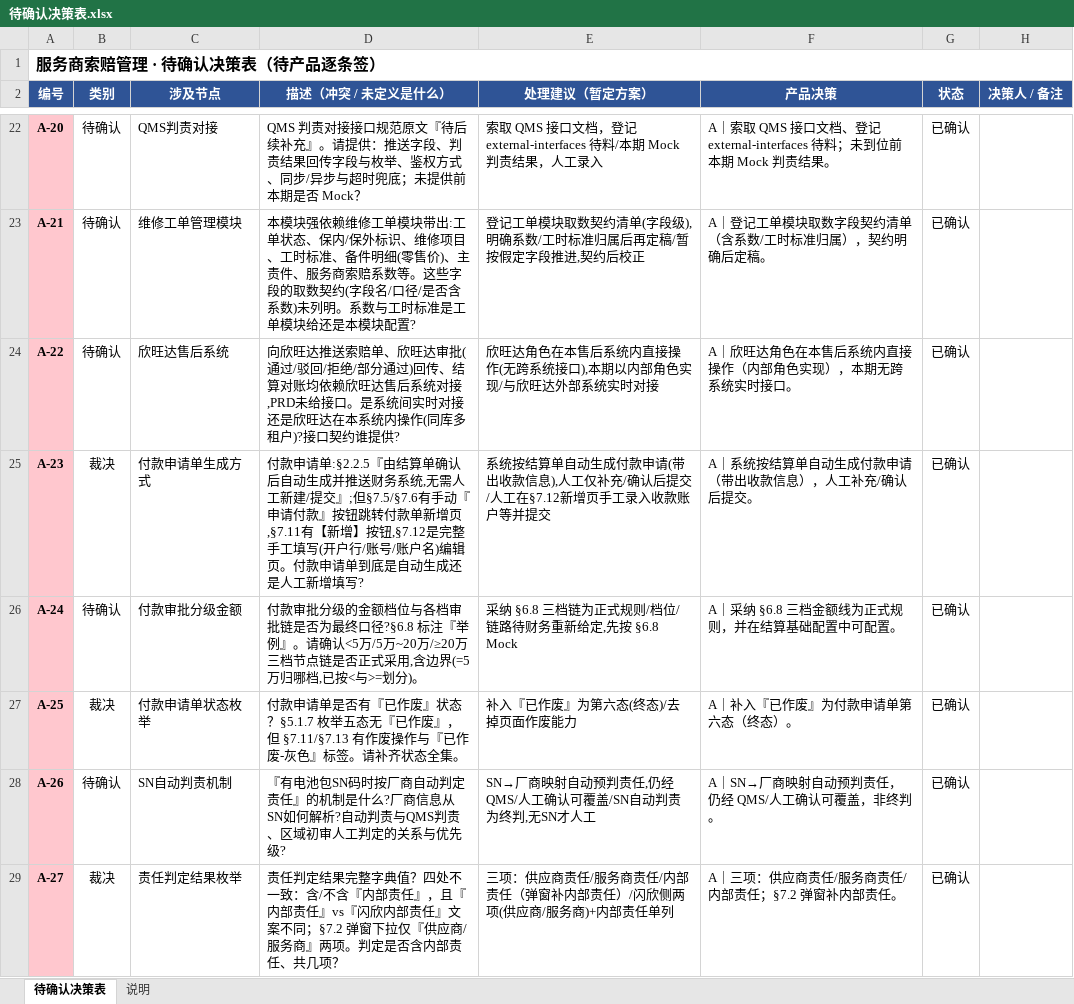
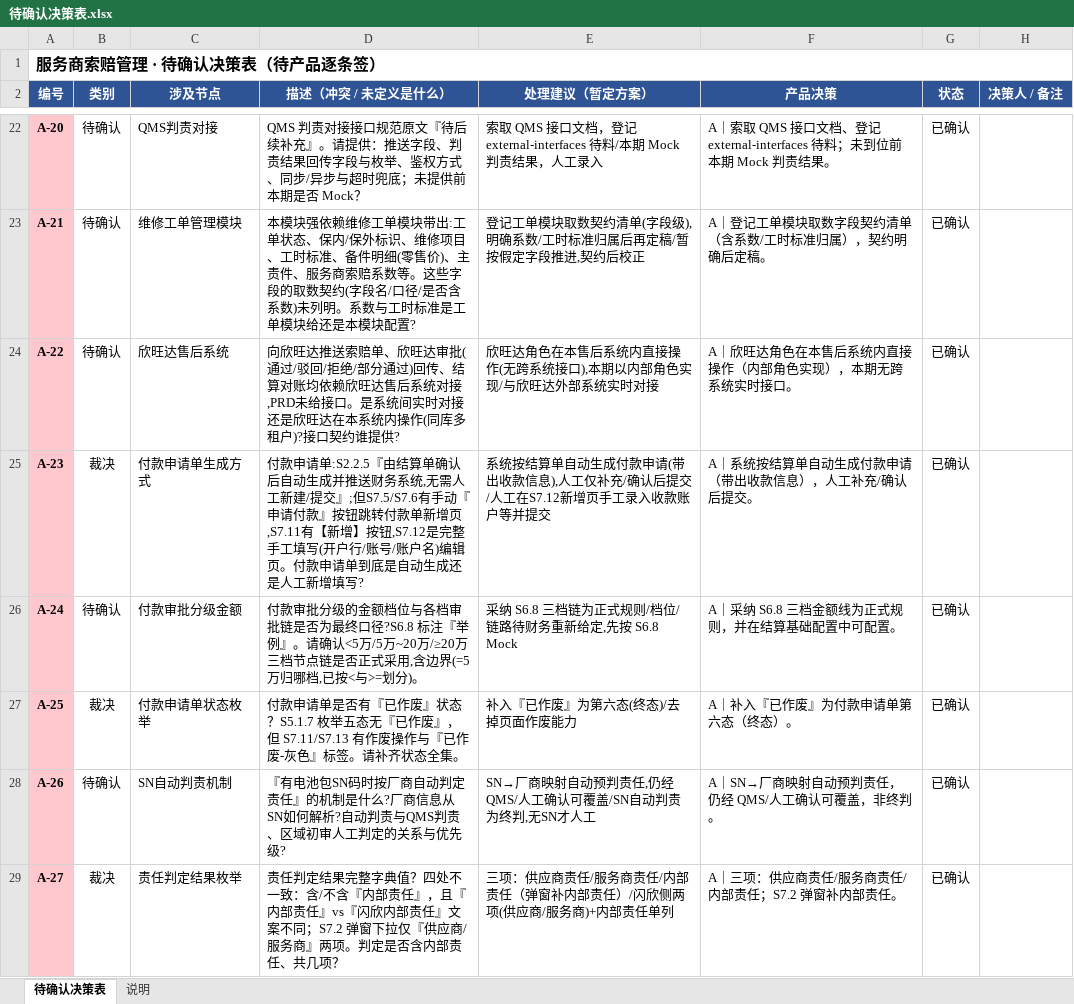
Before and after one commit to sokripper/Product-Manual, an Excel workbook: supplier-claim-mgmt/原始文件/decisions/待确认决策表.xlsx, sheet 待确认决策表, drawn as a sheet; only a part is shown, gaps mark what is left out; values as stored, in another font and other column widths than the file's, no borders; the diff covers the shown part only; the diff names each change by its address in the sheet, - before the commit and + after, or states it on an @@ line.

```diff
--- a/supplier-claim-mgmt/原始文件/decisions/待确认决策表.xlsx (sheet 待确认决策表)
+++ b/supplier-claim-mgmt/原始文件/decisions/待确认决策表.xlsx (sheet 待确认决策表)
-D25 (描述（冲突 / 未定义是什么）): …款申请单:§2.2.5『由结算单确认后自动生成并推送财务系统,无需人工新建/提交』;但§7.5/§7.6有手动『申请付款』按钮跳转付款单新增页,§7.11有【新增】按钮,§7.12是完整手…
+D25 (描述（冲突 / 未定义是什么）): …款申请单:S2.2.5『由结算单确认后自动生成并推送财务系统,无需人工新建/提交』;但S7.5/S7.6有手动『申请付款』按钮跳转付款单新增页,S7.11有【新增】按钮,S7.12是完整手…
-E25 (处理建议（暂定方案）): …/人工在§7.12新增页手…
+E25 (处理建议（暂定方案）): …/人工在S7.12新增页手…
-D26 (描述（冲突 / 未定义是什么）): …最终口径?§6.8 标注『举…
+D26 (描述（冲突 / 未定义是什么）): …最终口径?S6.8 标注『举…
-E26 (处理建议（暂定方案）): 采纳 §6.8 三档链为正式规则/档位/链路待财务重新给定,先按 §6.8 Mock
+E26 (处理建议（暂定方案）): 采纳 S6.8 三档链为正式规则/档位/链路待财务重新给定,先按 S6.8 Mock
-F26 (产品决策): A｜采纳 §6.8 三档金额线为正式规则，并在结算基础配置中可配置。
+F26 (产品决策): A｜采纳 S6.8 三档金额线为正式规则，并在结算基础配置中可配置。
-D27 (描述（冲突 / 未定义是什么）): …』状态？§5.1.7 枚举五态无『已作废』，但 §7.11/§7.13 有作废操…
+D27 (描述（冲突 / 未定义是什么）): …』状态？S5.1.7 枚举五态无『已作废』，但 S7.11/S7.13 有作废操…
-D29 (描述（冲突 / 未定义是什么）): …案不同；§7.2 弹窗下拉…
+D29 (描述（冲突 / 未定义是什么）): …案不同；S7.2 弹窗下拉…
-F29 (产品决策): A｜三项：供应商责任/服务商责任/内部责任；§7.2 弹窗补内部责任。
+F29 (产品决策): A｜三项：供应商责任/服务商责任/内部责任；S7.2 弹窗补内部责任。
```
Also changed, not shown: 9 added rows and 43 edited cells elsewhere in this sheet, hidden cells, 26 other files.
